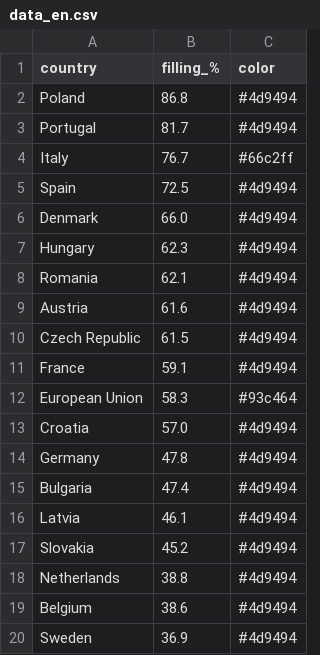
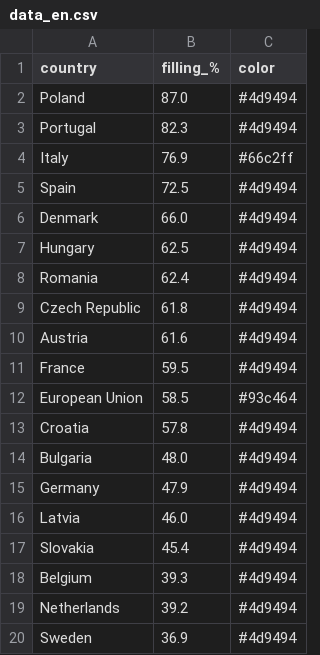
Before and after one commit to sanellia97-lab/stoccaggio-gas-ue, a CSV file: data_en.csv, drawn as a sheet.

```diff
--- a/data_en.csv
+++ b/data_en.csv
@@ -1,20 +1,20 @@
 country,filling_%,color
-Poland,86.8,#4d9494
-Portugal,81.7,#4d9494
-Italy,76.7,#66c2ff
+Poland,87.0,#4d9494
+Portugal,82.3,#4d9494
+Italy,76.9,#66c2ff
 Spain,72.5,#4d9494
 Denmark,66.0,#4d9494
-Hungary,62.3,#4d9494
-Romania,62.1,#4d9494
+Hungary,62.5,#4d9494
+Romania,62.4,#4d9494
+Czech Republic,61.8,#4d9494
 Austria,61.6,#4d9494
-Czech Republic,61.5,#4d9494
-France,59.1,#4d9494
-European Union,58.3,#93c464
-Croatia,57.0,#4d9494
-Germany,47.8,#4d9494
-Bulgaria,47.4,#4d9494
-Latvia,46.1,#4d9494
-Slovakia,45.2,#4d9494
-Netherlands,38.8,#4d9494
-Belgium,38.6,#4d9494
+France,59.5,#4d9494
+European Union,58.5,#93c464
+Croatia,57.8,#4d9494
+Bulgaria,48.0,#4d9494
+Germany,47.9,#4d9494
+Latvia,46.0,#4d9494
+Slovakia,45.4,#4d9494
+Belgium,39.3,#4d9494
+Netherlands,39.2,#4d9494
 Sweden,36.9,#4d9494
```
Also changed, not shown: data.csv, 2 other files.
